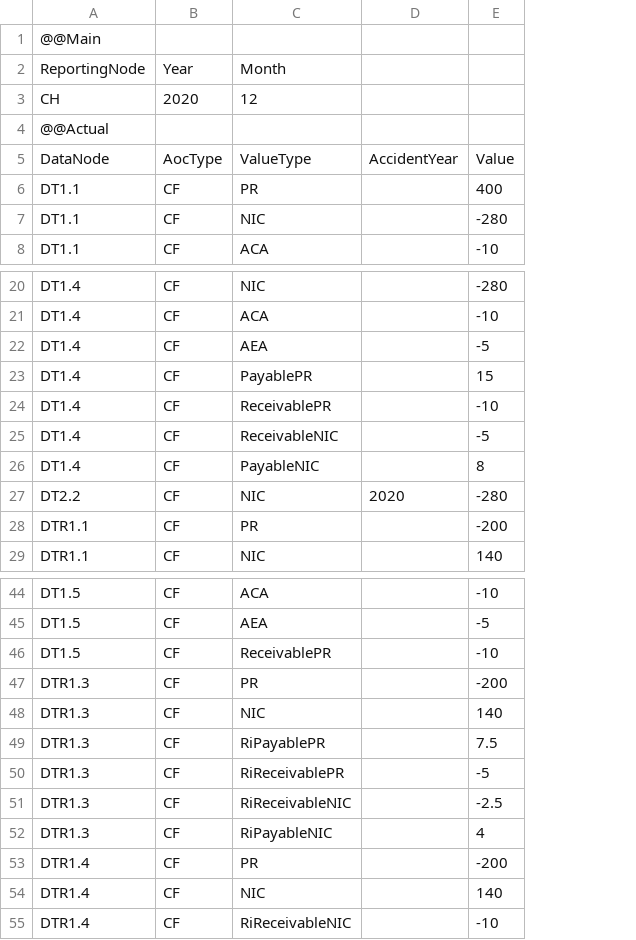
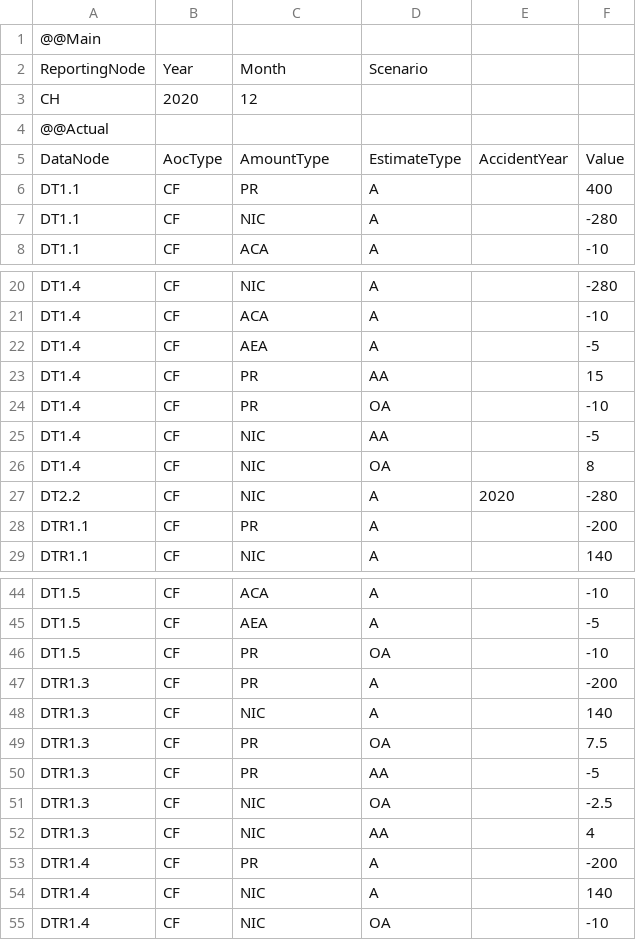
Before and after one commit to Systemorph/IFRS17CalculationEngine, a CSV file: ifrs17-template/Files/TransactionalData/Actuals_CH_2020_12.csv, drawn as a sheet; only a part is shown, gaps mark what is left out; the diff names each change by its address in the sheet, - before the commit and + after, or states it on an @@ line.

```diff
--- a/ifrs17-template/Files/TransactionalData/Actuals_CH_2020_12.csv
+++ b/ifrs17-template/Files/TransactionalData/Actuals_CH_2020_12.csv
+column D, rows 2-8: Scenario |  |  | EstimateType | A | A | A; rows 20-29: A | A | A | AA | OA | AA | OA | A | A | A; rows 44-55: A | A | OA | A | A | OA | AA | OA | AA | A | A | OA
-C5: ValueType
+C5: AmountType
-C23: PayablePR
+C23: PR
-C24: ReceivablePR
+C24: PR
-C25: ReceivableNIC
+C25: NIC
-C26: PayableNIC
+C26: NIC
-C46: ReceivablePR
+C46: PR
-C49: RiPayablePR
+C49: PR
-C50: RiReceivablePR
+C50: PR
-C51: RiReceivableNIC
+C51: NIC
-C52: RiPayableNIC
+C52: NIC
-C55: RiReceivableNIC
+C55: NIC
```
Also changed, not shown: ifrs17-template/Files/Dimensions.csv, ifrs17-template/Files/TransactionalData/NominalCashflows_CH_2021_3.csv, 7 other files.
